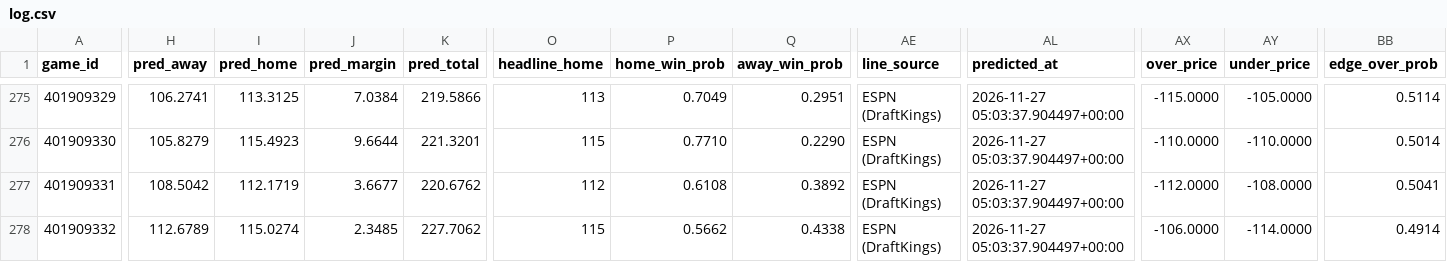
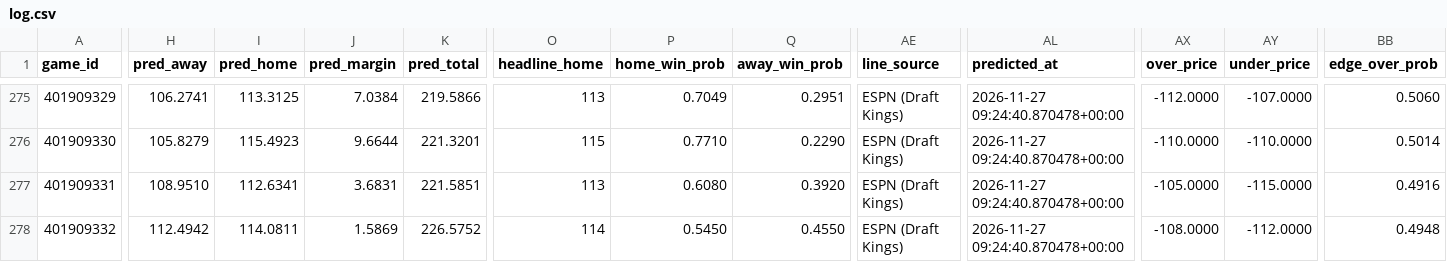
Before and after one commit to AramyJFerrent/AramyJFerrent, a CSV file: NBAScorePredictor/predictions/log.csv, drawn as a sheet; only a part is shown, gaps mark what is left out; the diff covers the shown part only; the diff names each change by its address in the sheet, - before the commit and + after, or states it on an @@ line.

```diff
--- a/NBAScorePredictor/predictions/log.csv
+++ b/NBAScorePredictor/predictions/log.csv
-AE275:AE278 (line_source): ESPN (DraftKings)
+AE275:AE278 (line_source): ESPN (Draft Kings)
-AL275:AL278 (predicted_at): 2026-11-27 05:03:37.904497+00:00
+AL275:AL278 (predicted_at): 2026-11-27 09:24:40.870478+00:00
-AX275 (over_price): -115.0000
+AX275 (over_price): -112.0000
-AY275 (under_price): -105.0000
+AY275 (under_price): -107.0000
-BB275 (edge_over_prob): 0.5114
+BB275 (edge_over_prob): 0.5060
-H277 (pred_away): 108.5042
+H277 (pred_away): 108.9510
-I277 (pred_home): 112.1719
+I277 (pred_home): 112.6341
-J277 (pred_margin): 3.6677
+J277 (pred_margin): 3.6831
-K277 (pred_total): 220.6762
+K277 (pred_total): 221.5851
-O277 (headline_home): 112
+O277 (headline_home): 113
-P277 (home_win_prob): 0.6108
+P277 (home_win_prob): 0.6080
-Q277 (away_win_prob): 0.3892
+Q277 (away_win_prob): 0.3920
-AX277 (over_price): -112.0000
+AX277 (over_price): -105.0000
-AY277 (under_price): -108.0000
+AY277 (under_price): -115.0000
-BB277 (edge_over_prob): 0.5041
+BB277 (edge_over_prob): 0.4916
-H278 (pred_away): 112.6789
+H278 (pred_away): 112.4942
-I278 (pred_home): 115.0274
+I278 (pred_home): 114.0811
-J278 (pred_margin): 2.3485
+J278 (pred_margin): 1.5869
-K278 (pred_total): 227.7062
+K278 (pred_total): 226.5752
-O278 (headline_home): 115
+O278 (headline_home): 114
-P278 (home_win_prob): 0.5662
+P278 (home_win_prob): 0.5450
-Q278 (away_win_prob): 0.4338
+Q278 (away_win_prob): 0.4550
-AX278 (over_price): -106.0000
+AX278 (over_price): -108.0000
-AY278 (under_price): -114.0000
+AY278 (under_price): -112.0000
-BB278 (edge_over_prob): 0.4914
+BB278 (edge_over_prob): 0.4948
```
Also changed, not shown: 166 edited cells elsewhere in this file, 3 other files.
